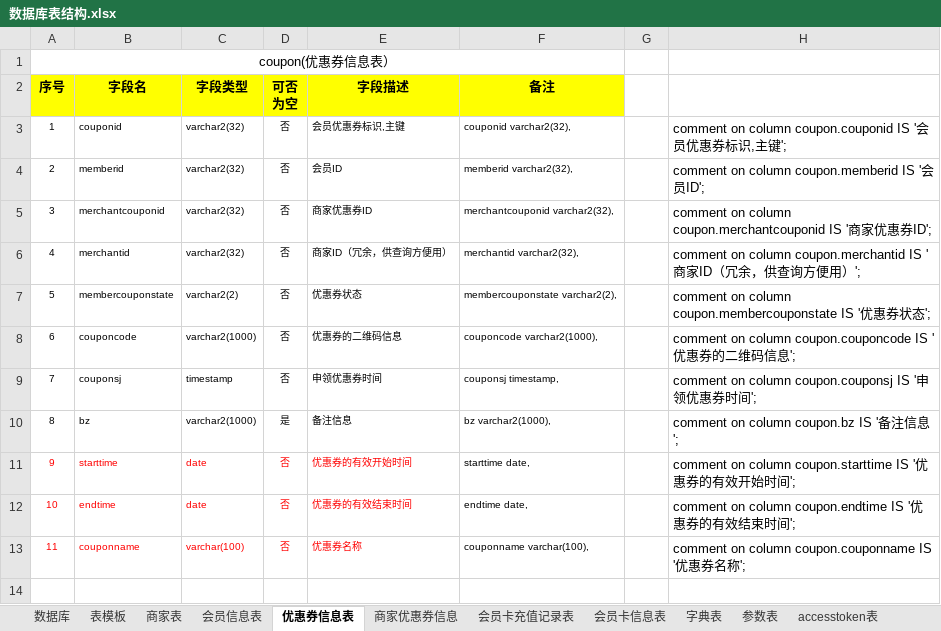
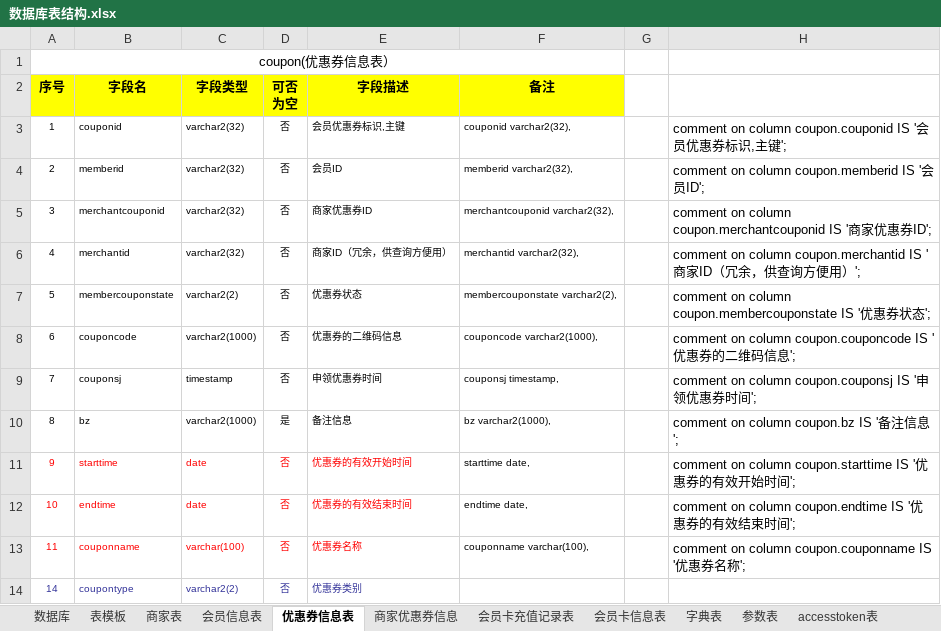
Before and after one commit to zhangxiaodang/wechatcard, an Excel workbook: document/数据库表结构.xlsx, sheet 优惠券信息表, drawn as a sheet; values as stored, in another font and other column widths than the file's, no borders; the diff names each change by its address in the sheet, - before the commit and + after, or states it on an @@ line.

```diff
--- a/document/数据库表结构.xlsx (sheet 优惠券信息表)
+++ b/document/数据库表结构.xlsx (sheet 优惠券信息表)
+row 14: 14 | coupontype | varchar2(2) | 否 | 优惠券类别
```
Also changed, not shown: sheet 数据库, document/字典一览.xlsx, 35 other files.
